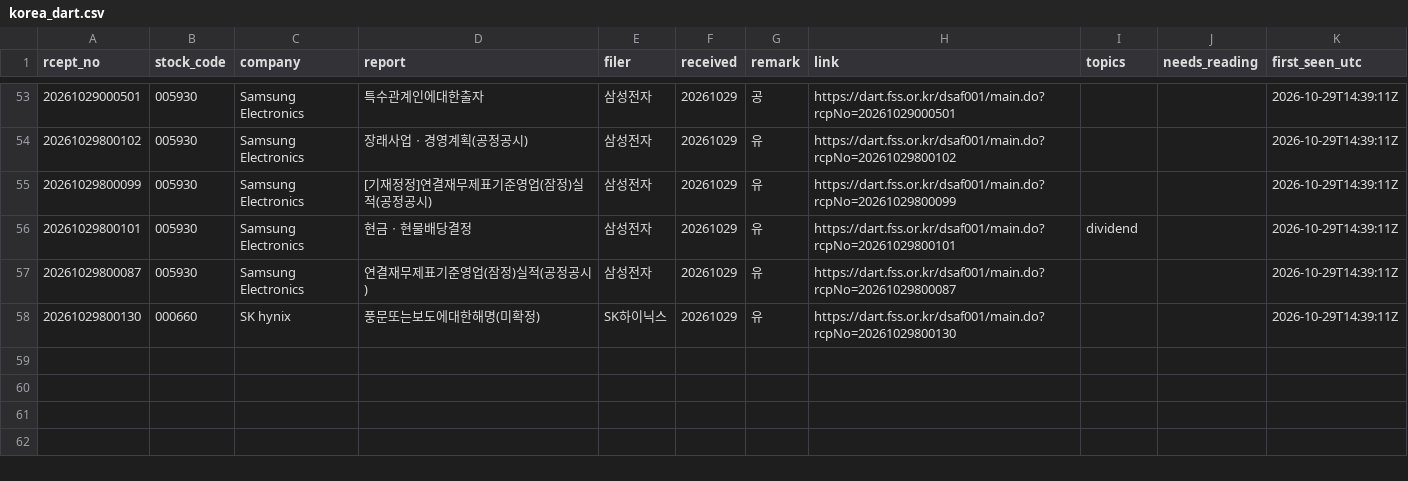
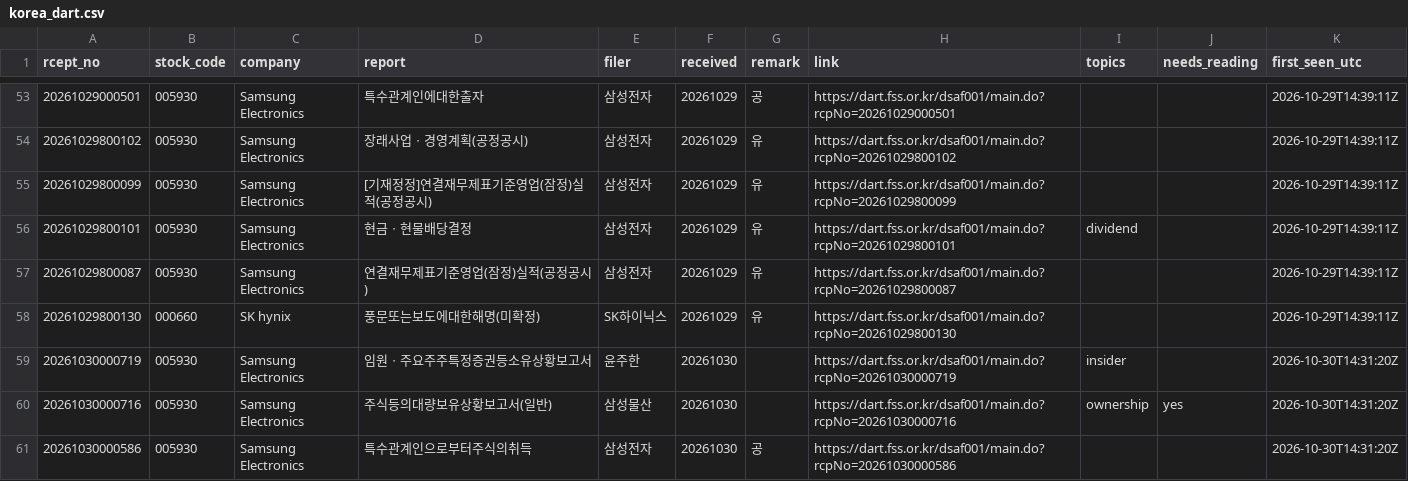
Before and after one commit to Jim-Lohse/investment-lab, a CSV file: data/filings/korea_dart.csv, drawn as a sheet; only a part is shown, gaps mark what is left out; the diff names each change by its address in the sheet, - before the commit and + after, or states it on an @@ line.

```diff
--- a/data/filings/korea_dart.csv
+++ b/data/filings/korea_dart.csv
+row 59: 20261030000719 | 005930 | Samsung Electronics | 임원ㆍ주요주주특정증권등소유상황보고서 | 윤주한 | 20261030 |  | https://dart.fss.or.kr/dsaf001/main.do?rcpNo=20261030000719 | insider |  | 2026-10-30T14:31:20Z
+row 60: 20261030000716 | 005930 | Samsung Electronics | 주식등의대량보유상황보고서(일반) | 삼성물산 | 20261030 |  | https://dart.fss.or.kr/dsaf001/main.do?rcpNo=20261030000716 | ownership | yes | 2026-10-30T14:31:20Z
+row 61: 20261030000586 | 005930 | Samsung Electronics | 특수관계인으로부터주식의취득 | 삼성전자 | 20261030 | 공 | https://dart.fss.or.kr/dsaf001/main.do?rcpNo=20261030000586 |  |  | 2026-10-30T14:31:20Z
```
Also changed, not shown: data/filings/korea_dart_5pct.csv, 2 other files.
